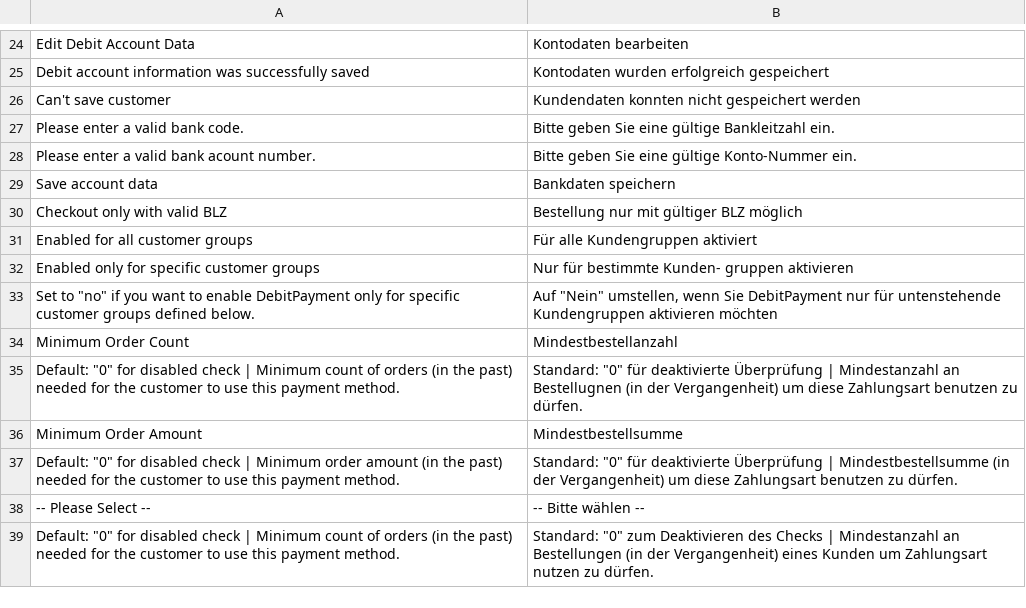
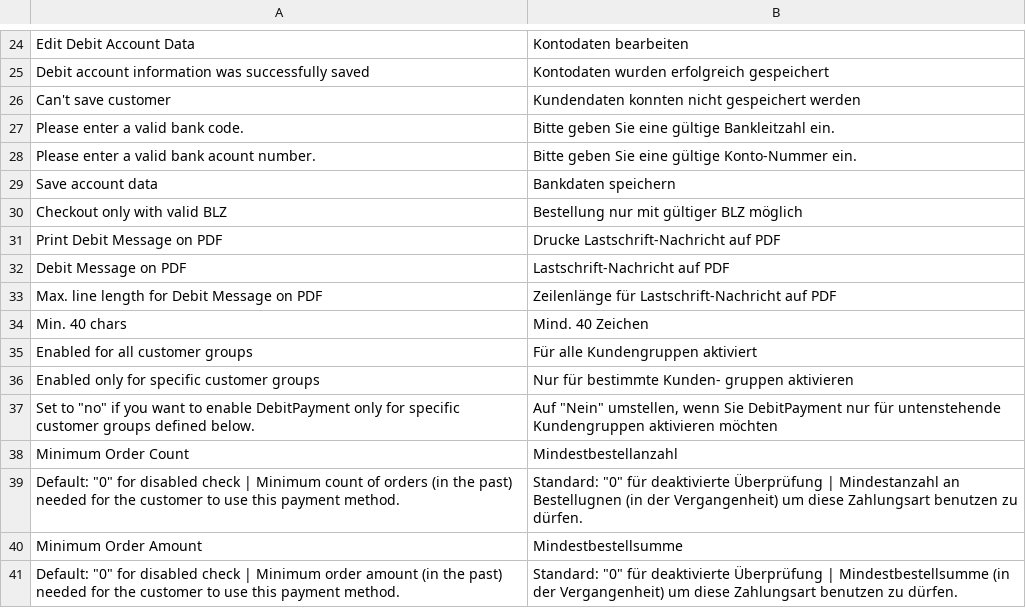
Before and after one commit to therouv/Magento-DebitPayment, a CSV file: src/app/locale/de_DE/Itabs_Debit.csv, drawn as a sheet; only a part is shown, gaps mark what is left out; the shorter side is filled out with more unchanged rows.

Commit message:
[TASK] Cut pdf message

```diff
--- a/src/app/locale/de_DE/Itabs_Debit.csv
+++ b/src/app/locale/de_DE/Itabs_Debit.csv
@@ -30,2 +30,6 @@
 "Checkout only with valid BLZ","Bestellung nur mit gültiger BLZ möglich"
+"Print Debit Message on PDF","Drucke Lastschrift-Nachricht auf PDF"
+"Debit Message on PDF","Lastschrift-Nachricht auf PDF"
+"Max. line length for Debit Message on PDF","Zeilenlänge für Lastschrift-Nachricht auf PDF"
+"Min. 40 chars","Mind. 40 Zeichen"
 "Enabled for all customer groups","Für alle Kundengruppen aktiviert"
```
Also changed, not shown: 5 other files.
